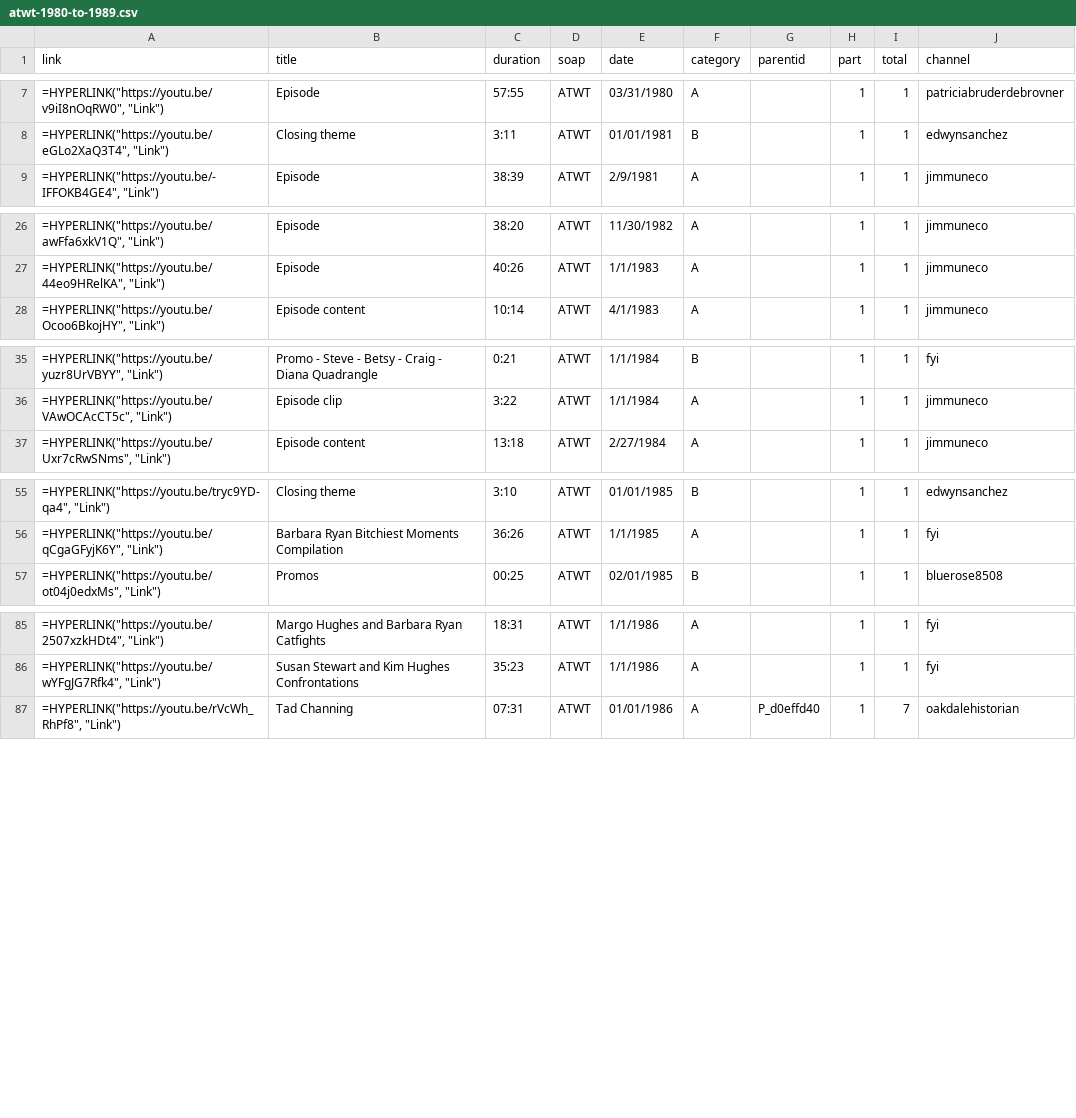
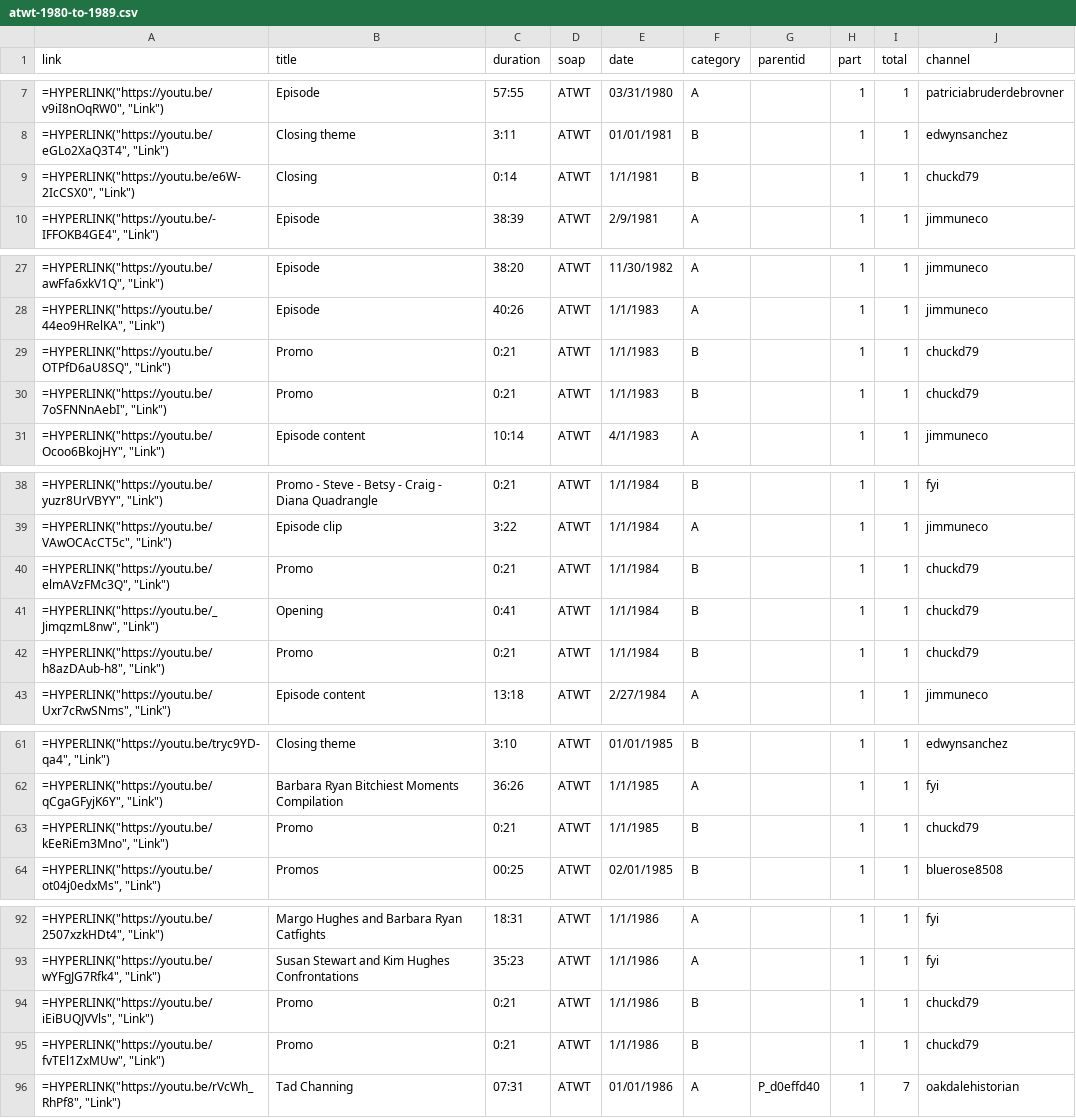
Before and after one commit to HamiltonBernique/SoapJack, a CSV file: ATWT/atwt-1980-to-1989.csv, drawn as a sheet; only a part is shown, gaps mark what is left out; the diff covers the shown part only.

```diff
--- a/ATWT/atwt-1980-to-1989.csv
+++ b/ATWT/atwt-1980-to-1989.csv
@@ -8,2 +8,3 @@ link,title,duration,soap,date,category,parentid,part,total,channel
 "=HYPERLINK(""https://youtu.be/eGLo2XaQ3T4"", ""Link"")",Closing theme,3:11,ATWT,01/01/1981,B,,1,1,edwynsanchez
+"=HYPERLINK(""https://youtu.be/e6W-2IcCSX0"", ""Link"")",Closing,0:14,ATWT,1/1/1981,B,,1,1,chuckd79
 "=HYPERLINK(""https://youtu.be/-IFFOKB4GE4"", ""Link"")",Episode,38:39,ATWT,2/9/1981,A,,1,1,jimmuneco
@@ -27,2 +28,4 @@ link,title,duration,soap,date,category,parentid,part,total,channel
 "=HYPERLINK(""https://youtu.be/44eo9HRelKA"", ""Link"")",Episode,40:26,ATWT,1/1/1983,A,,1,1,jimmuneco
+"=HYPERLINK(""https://youtu.be/OTPfD6aU8SQ"", ""Link"")",Promo,0:21,ATWT,1/1/1983,B,,1,1,chuckd79
+"=HYPERLINK(""https://youtu.be/7oSFNNnAebI"", ""Link"")",Promo,0:21,ATWT,1/1/1983,B,,1,1,chuckd79
 "=HYPERLINK(""https://youtu.be/Ocoo6BkojHY"", ""Link"")",Episode content,10:14,ATWT,4/1/1983,A,,1,1,jimmuneco
@@ -36,2 +39,5 @@ link,title,duration,soap,date,category,parentid,part,total,channel
 "=HYPERLINK(""https://youtu.be/VAwOCAcCT5c"", ""Link"")",Episode clip,3:22,ATWT,1/1/1984,A,,1,1,jimmuneco
+"=HYPERLINK(""https://youtu.be/elmAVzFMc3Q"", ""Link"")",Promo,0:21,ATWT,1/1/1984,B,,1,1,chuckd79
+"=HYPERLINK(""https://youtu.be/_JimqzmL8nw"", ""Link"")",Opening,0:41,ATWT,1/1/1984,B,,1,1,chuckd79
+"=HYPERLINK(""https://youtu.be/h8azDAub-h8"", ""Link"")",Promo,0:21,ATWT,1/1/1984,B,,1,1,chuckd79
 "=HYPERLINK(""https://youtu.be/Uxr7cRwSNms"", ""Link"")",Episode content,13:18,ATWT,2/27/1984,A,,1,1,jimmuneco
@@ -56,2 +62,3 @@ link,title,duration,soap,date,category,parentid,part,total,channel
 "=HYPERLINK(""https://youtu.be/qCgaGFyjK6Y"", ""Link"")",Barbara Ryan Bitchiest Moments Compilation ,36:26,ATWT,1/1/1985,A,,1,1,fyi
+"=HYPERLINK(""https://youtu.be/kEeRiEm3Mno"", ""Link"")",Promo,0:21,ATWT,1/1/1985,B,,1,1,chuckd79
 "=HYPERLINK(""https://youtu.be/ot04j0edxMs"", ""Link"")",Promos,00:25,ATWT,02/01/1985,B,,1,1,bluerose8508
@@ -86,2 +93,4 @@ link,title,duration,soap,date,category,parentid,part,total,channel
 "=HYPERLINK(""https://youtu.be/wYFgJG7Rfk4"", ""Link"")",Susan Stewart and Kim Hughes Confrontations,35:23,ATWT,1/1/1986,A,,1,1,fyi
+"=HYPERLINK(""https://youtu.be/iEiBUQJVVls"", ""Link"")",Promo,0:21,ATWT,1/1/1986,B,,1,1,chuckd79
+"=HYPERLINK(""https://youtu.be/fvTEl1ZxMUw"", ""Link"")",Promo,0:21,ATWT,1/1/1986,B,,1,1,chuckd79
 "=HYPERLINK(""https://youtu.be/rVcWh_RhPf8"", ""Link"")",Tad Channing,07:31,ATWT,01/01/1986,A,P_d0effd40,1,7,oakdalehistorian
```
Also changed, not shown: 3 added rows elsewhere in this file, ATWT/atwt-1979-and-earlier.csv, ATWT/atwt-1990-to-1999.csv, 9 other files.
